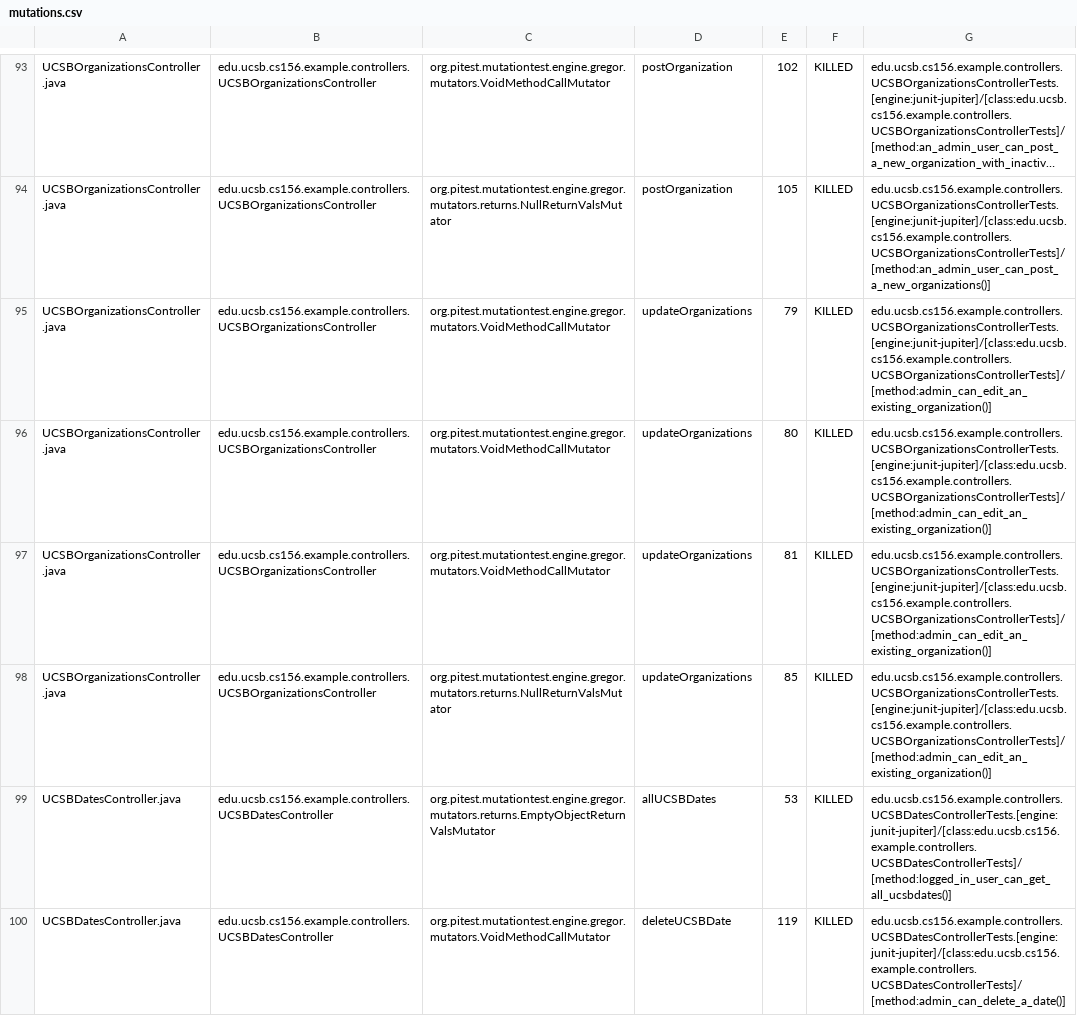
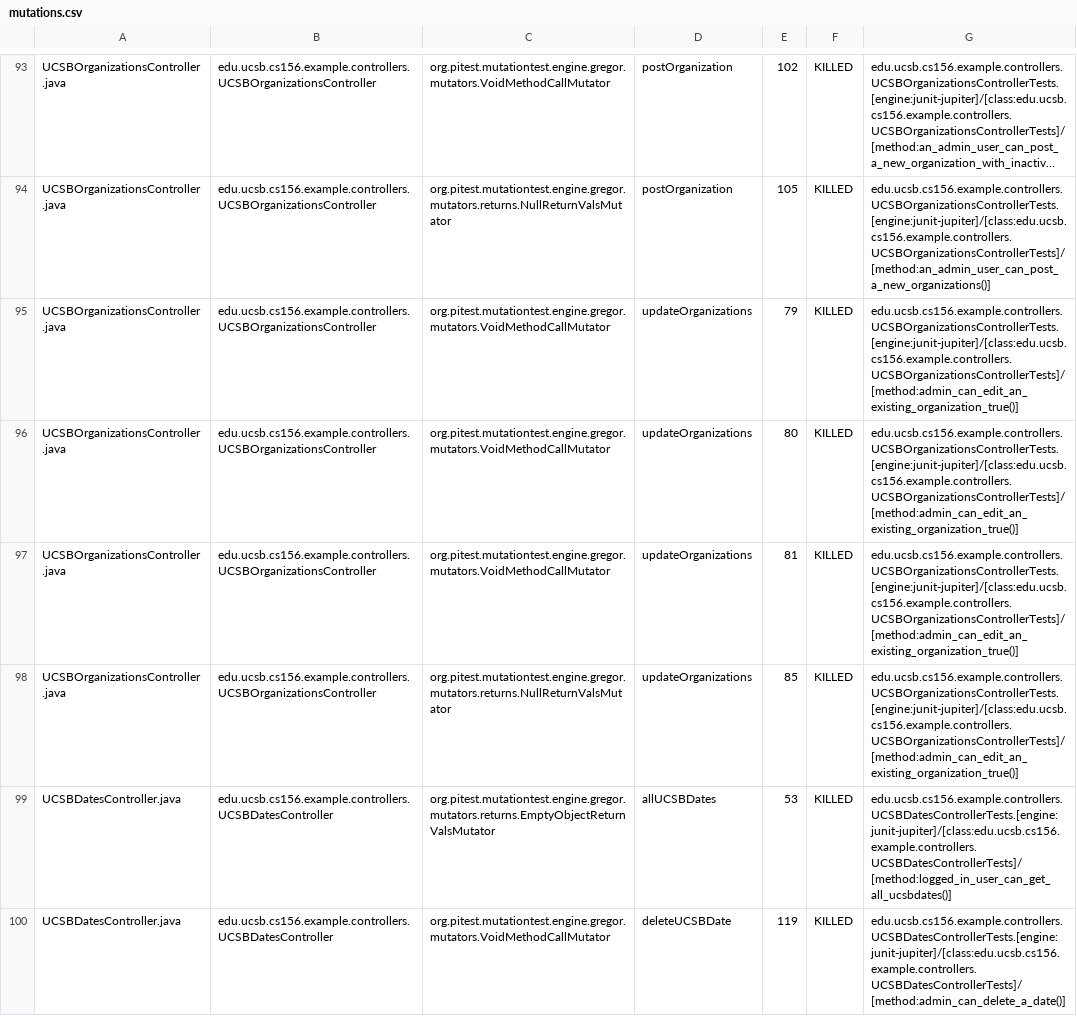
Before and after one commit to ucsb-cs156-f24/team02-f24-11, a CSV file: prs/101/pitest/mutations.csv, drawn as a sheet; only a part is shown, gaps mark what is left out; long unchanged cells end in …; the diff names each change by its address in the sheet, - before the commit and + after, or states it on an @@ line.

Commit message:
Deploying to gh-pages from @ ucsb-cs156-f24/team02-f24-11@e8f67a548b299d6a32185dd3e1b12b3d5b522b9f 🚀

```diff
--- a/prs/101/pitest/mutations.csv
+++ b/prs/101/pitest/mutations.csv
-G95:G98: edu.ucsb.cs156.example.controllers.UCSBOrganizationsControllerTests.[engine:junit-jupiter]/[class:edu.ucsb.cs156.example.controllers.UCSBOrganizationsControllerTests]/[method:admin_can_edit_an_existing_organization()]
+G95:G98: edu.ucsb.cs156.example.controllers.UCSBOrganizationsControllerTests.[engine:junit-jupiter]/[class:edu.ucsb.cs156.example.controllers.UCSBOrganizationsControllerTests]/[method:admin_can_edit_an_existing_organization_true()]
```
Also changed, not shown: 16 other files.
